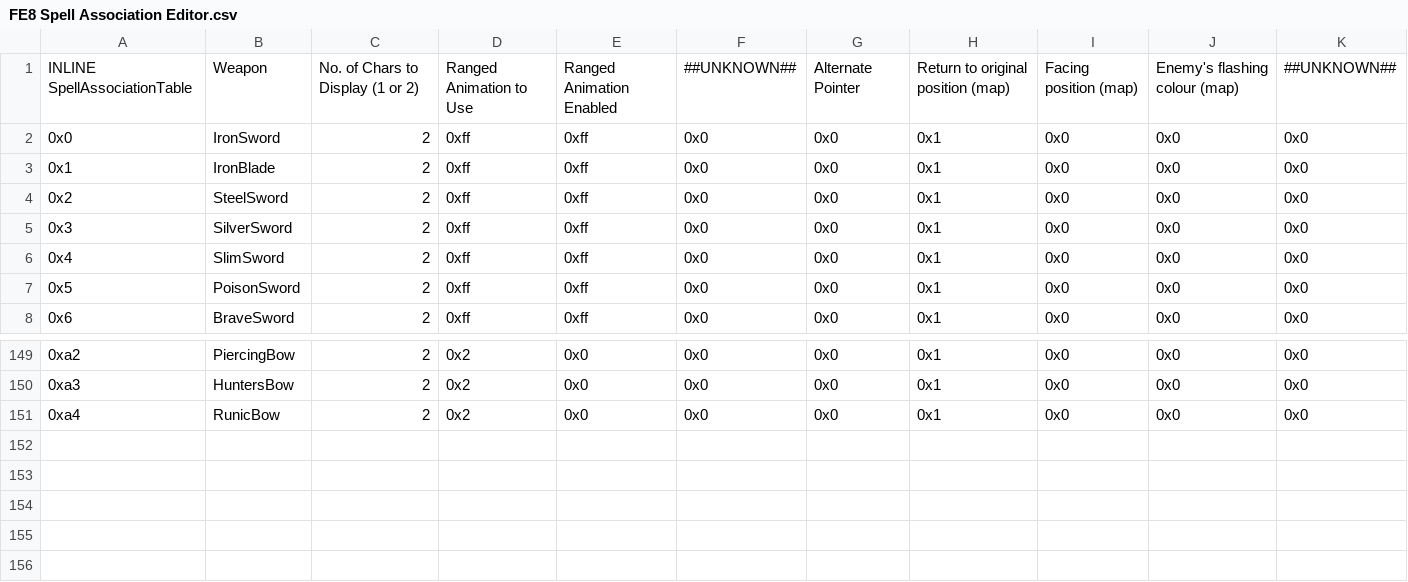
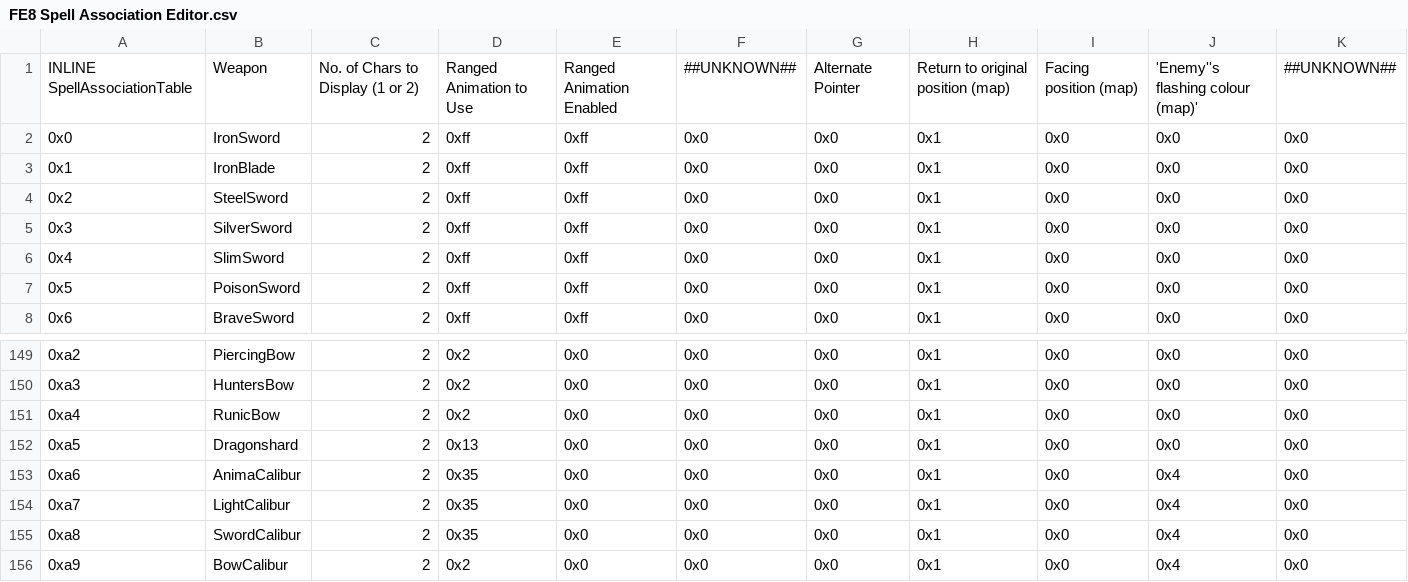
Before and after one commit to FireEmblemUniverse/VBA-Blitz-Tendency, a CSV file: Tables/FE8 Nightmare modules/Item editors/FE8 Spell Association Editor.csv, drawn as a sheet; only a part is shown, gaps mark what is left out.

```diff
--- a/Tables/FE8 Nightmare modules/Item editors/FE8 Spell Association Editor.csv
+++ b/Tables/FE8 Nightmare modules/Item editors/FE8 Spell Association Editor.csv
@@ -1,2 +1,2 @@
-INLINE SpellAssociationTable,Weapon,No. of Chars to Display (1 or 2),Ranged Animation to Use,Ranged Animation Enabled,##UNKNOWN##,Alternate Pointer,Return to original position (map),Facing position (map),Enemy's flashing colour (map),##UNKNOWN##
+INLINE SpellAssociationTable,Weapon,No. of Chars to Display (1 or 2),Ranged Animation to Use,Ranged Animation Enabled,##UNKNOWN##,Alternate Pointer,Return to original position (map),Facing position (map),'Enemy''s flashing colour (map)',##UNKNOWN##
 0x0,IronSword,2,0xff,0xff,0x0,0x0,0x1,0x0,0x0,0x0
@@ -151 +151,6 @@ INLINE SpellAssociationTable,Weapon,No. of Chars to Display (1 or 2),Ranged Anim
 0xa4,RunicBow,2,0x2,0x0,0x0,0x0,0x1,0x0,0x0,0x0
+0xa5,Dragonshard,2,0x13,0x0,0x0,0x0,0x1,0x0,0x0,0x0
+0xa6,AnimaCalibur,2,0x35,0x0,0x0,0x0,0x1,0x0,0x4,0x0
+0xa7,LightCalibur,2,0x35,0x0,0x0,0x0,0x1,0x0,0x4,0x0
+0xa8,SwordCalibur,2,0x35,0x0,0x0,0x0,0x1,0x0,0x4,0x0
+0xa9,BowCalibur,2,0x2,0x0,0x0,0x0,0x1,0x0,0x4,0x0
```
Also changed, not shown: 2 other files.
